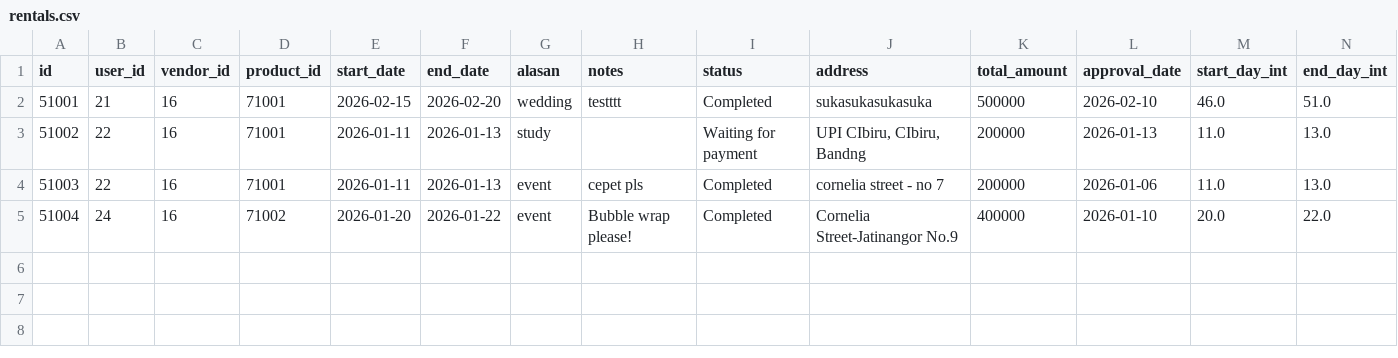
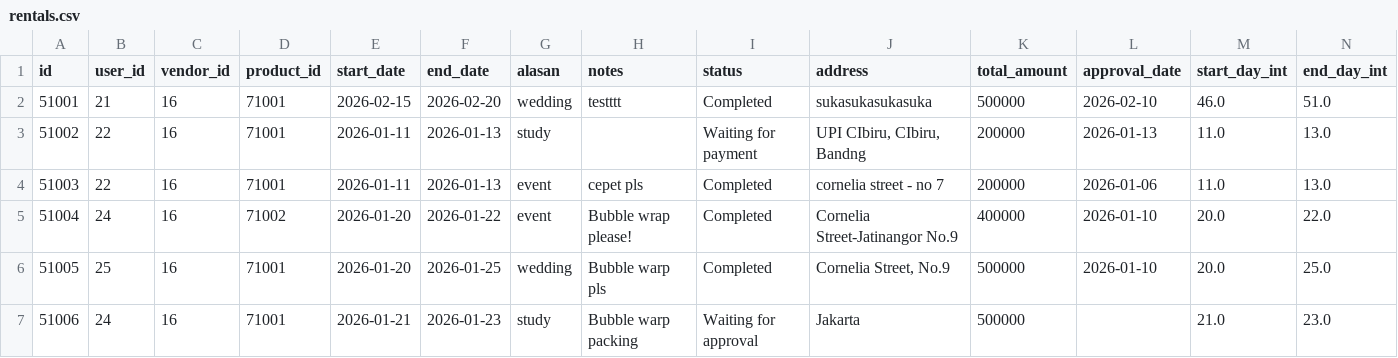
Before and after one commit to Abyan106/Phovias, a CSV file: rentals.csv, drawn as a sheet.

Commit message:
User changes, adding new feature
Menambahkan fitur untuk melihat, memodifikasi, dan membatalkan rental yang sudah user ajukan sebelum pembayaran

```diff
--- a/rentals.csv
+++ b/rentals.csv
@@ -5 +5,3 @@ id,user_id,vendor_id,product_id,start_date,end_date,alasan,notes,status,address,
 51004,24,16,71002,2026-01-20,2026-01-22,event,Bubble wrap please!,Completed,Cornelia Street-Jatinangor No.9,400000,2026-01-10,20.0,22.0
+51005,25,16,71001,2026-01-20,2026-01-25,wedding,Bubble warp pls,Completed,"Cornelia Street, No.9",500000,2026-01-10,20.0,25.0
+51006,24,16,71001,2026-01-21,2026-01-23,study,Bubble warp packing,Waiting for approval,Jakarta,500000,,21.0,23.0
```
Also changed, not shown: pembayaran.csv, users.csv, 3 other files.
